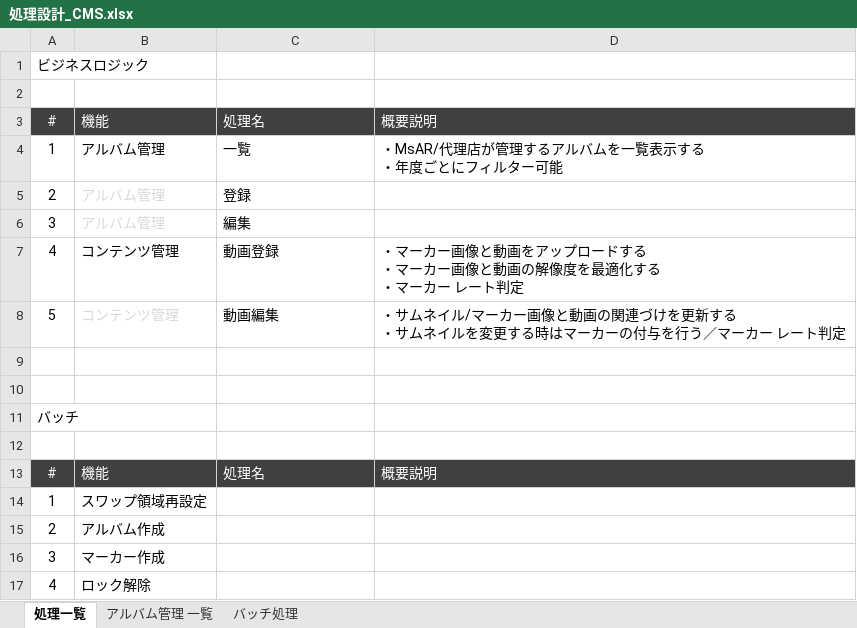
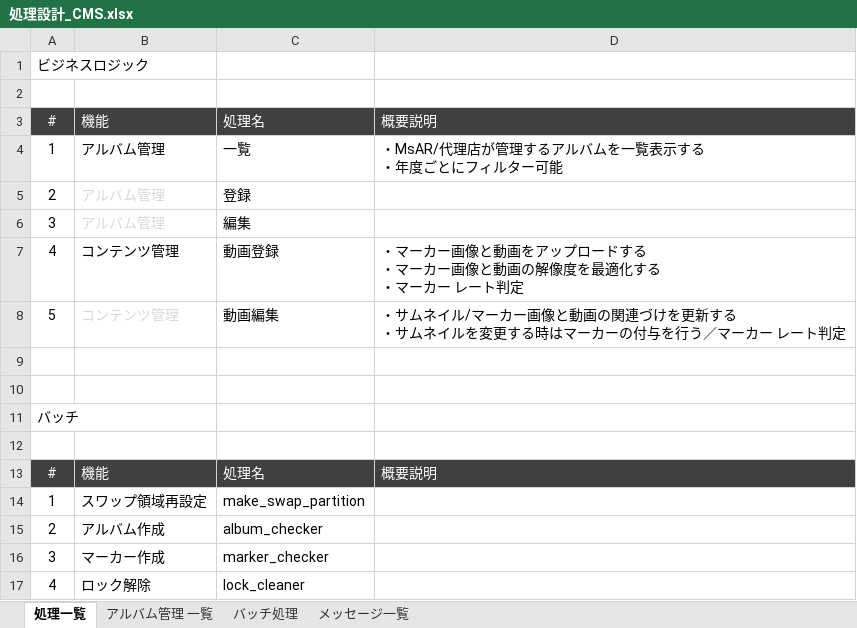
Before and after one commit to Rie-Ishimura/https-github.com-uetomae-msar_Documents_1, an Excel workbook: 01.設計/cms/処理設計_CMS.xlsx, sheet 処理一覧, drawn as a sheet; values as stored, in another font and other column widths than the file's, no borders; the diff names each change by its address in the sheet, - before the commit and + after, or states it on an @@ line.

Commit message:
メッセージ一覧を処理設計_CMSに追加

```diff
--- a/01.設計/cms/処理設計_CMS.xlsx (sheet 処理一覧)
+++ b/01.設計/cms/処理設計_CMS.xlsx (sheet 処理一覧)
+sheet tab: メッセージ一覧
-C14: (empty)
+C14: make_swap_partition
-C15: (empty)
+C15: album_checker
-C16: (empty)
+C16: marker_checker
-C17: (empty)
+C17: lock_cleaner
```
Also changed, not shown: sheet アルバム管理 一覧.
